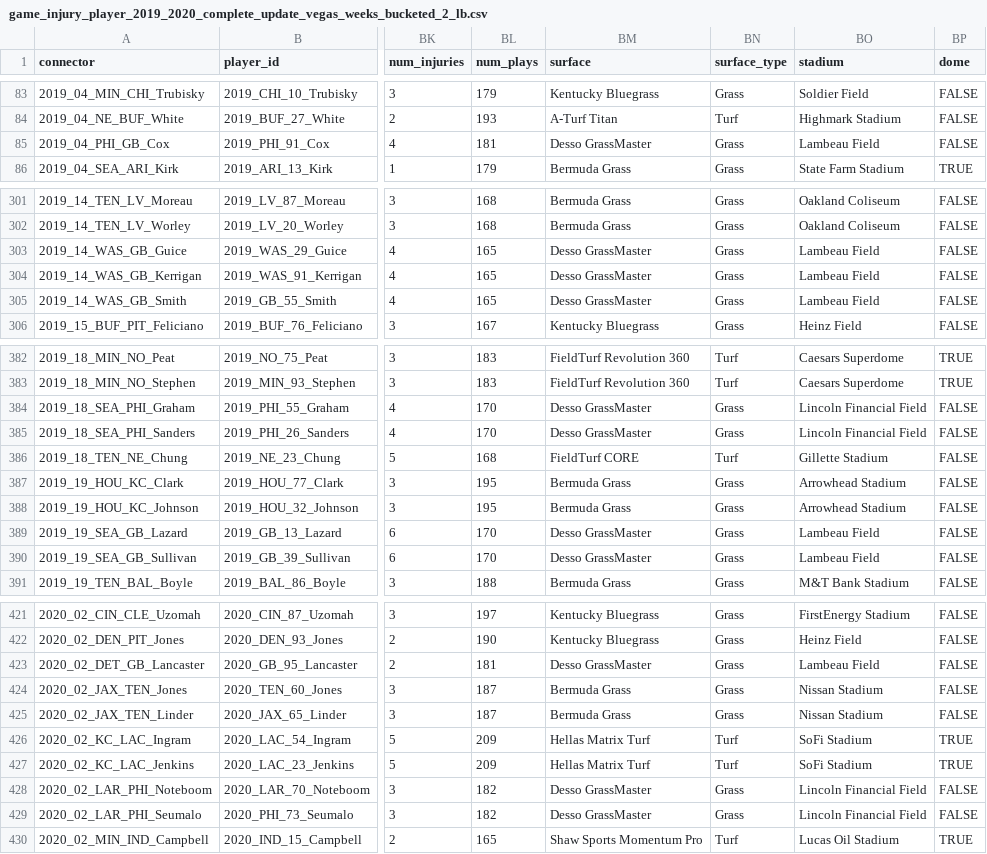
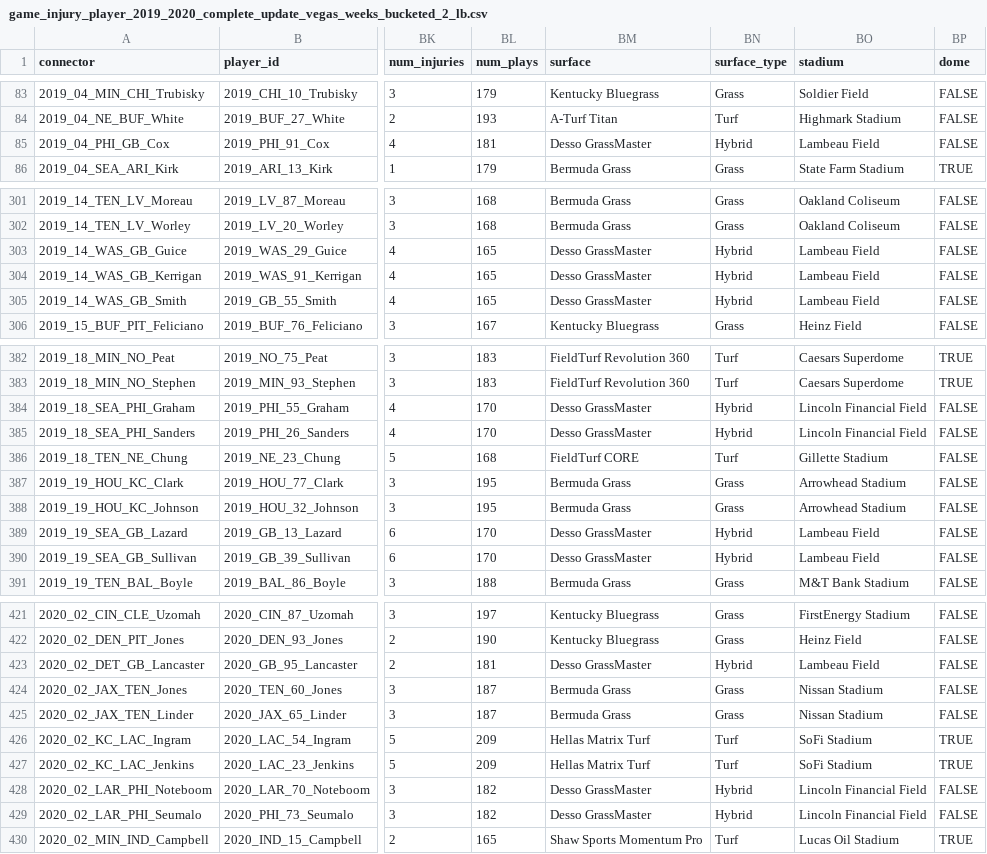
Before and after one commit to sammieerne/NFL-Injury-Analysis, a CSV file: Data/game_injury_player_2019_2020_complete_update_vegas_weeks_bucketed_2_lb.csv, drawn as a sheet; only a part is shown, gaps mark what is left out; the diff covers the shown part only; the diff names each change by its address in the sheet, - before the commit and + after, or states it on an @@ line.

```diff
--- a/Data/game_injury_player_2019_2020_complete_update_vegas_weeks_bucketed_2_lb.csv
+++ b/Data/game_injury_player_2019_2020_complete_update_vegas_weeks_bucketed_2_lb.csv
-BN85 (surface_type): Grass
+BN85 (surface_type): Hybrid
-BN303:BN305 (surface_type): Grass
+BN303:BN305 (surface_type): Hybrid
-BN384:BN385 (surface_type): Grass
+BN384:BN385 (surface_type): Hybrid
-BN389:BN390 (surface_type): Grass
+BN389:BN390 (surface_type): Hybrid
-BN423 (surface_type): Grass
+BN423 (surface_type): Hybrid
-BN428:BN429 (surface_type): Grass
+BN428:BN429 (surface_type): Hybrid
```
Also changed, not shown: 51 edited cells elsewhere in this file, 1 other file.
